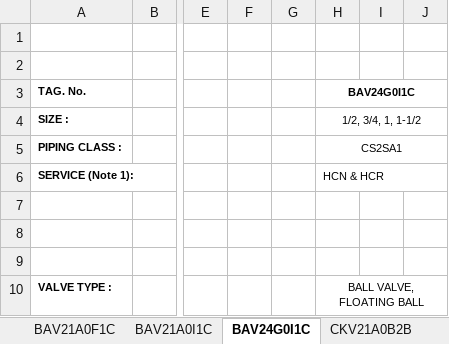
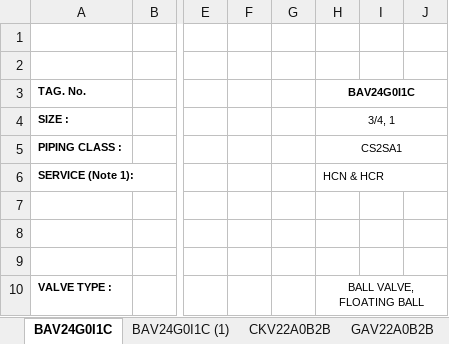
Before and after one commit to cdvalenzuelas/kent, an Excel workbook: output/hd.xlsx, sheet BAV24G0I1C, drawn as a sheet; only a part is shown, gaps mark what is left out; values as stored, in another font and other column widths than the file's, no borders; the diff names each change by its address in the sheet, - before the commit and + after, or states it on an @@ line.

```diff
--- a/output/hd.xlsx (sheet BAV24G0I1C)
+++ b/output/hd.xlsx (sheet BAV24G0I1C)
-sheet tab: BAV21A0I1C
+sheet tab: BAV24G0I1C (1)
-sheet tab: CKV21A0B2B
+sheet tab: GAV22A0B2B
-sheet tab: BAV21A0F1C
@@ sheet tab order changed: BAV24G0I1C | BAV24G0I1C (1) | CKV22A0B2B | GAV22A0B2B @@
-H4 (BAV24G0I1C): 1/2, 3/4, 1, 1-1/2
+H4 (BAV24G0I1C): 3/4, 1
```
Also changed, not shown: sheet GAV22A0B2B, sheet BAV24G0I1C (1), sheet CKV22A0B2B, other sheet tabs, output/co.xlsx, output/mr.xlsx, 11 other files.
